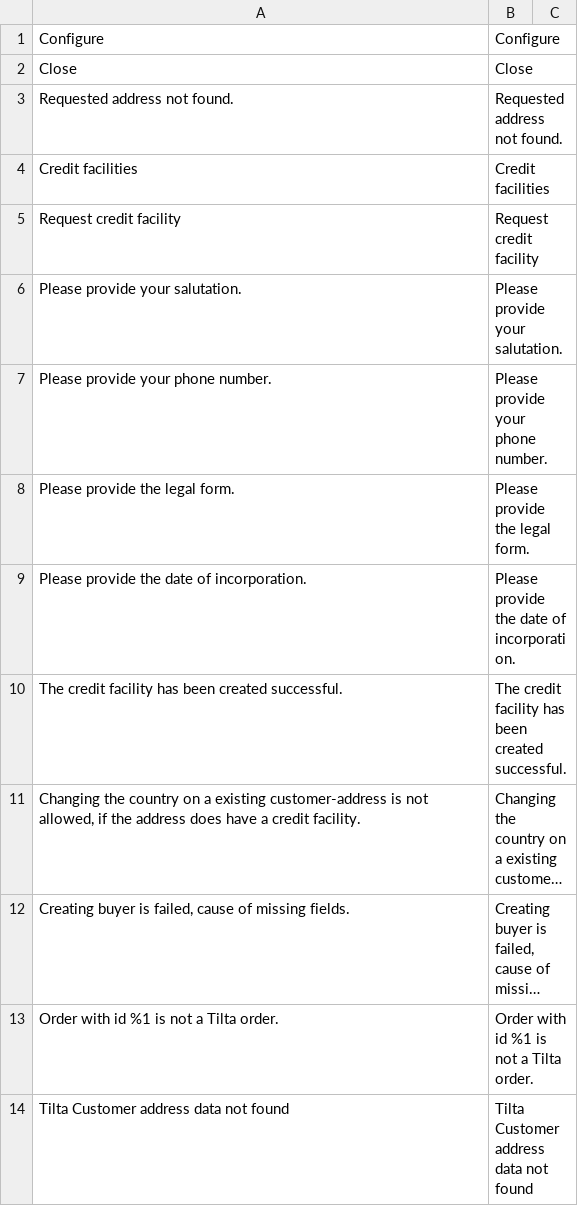
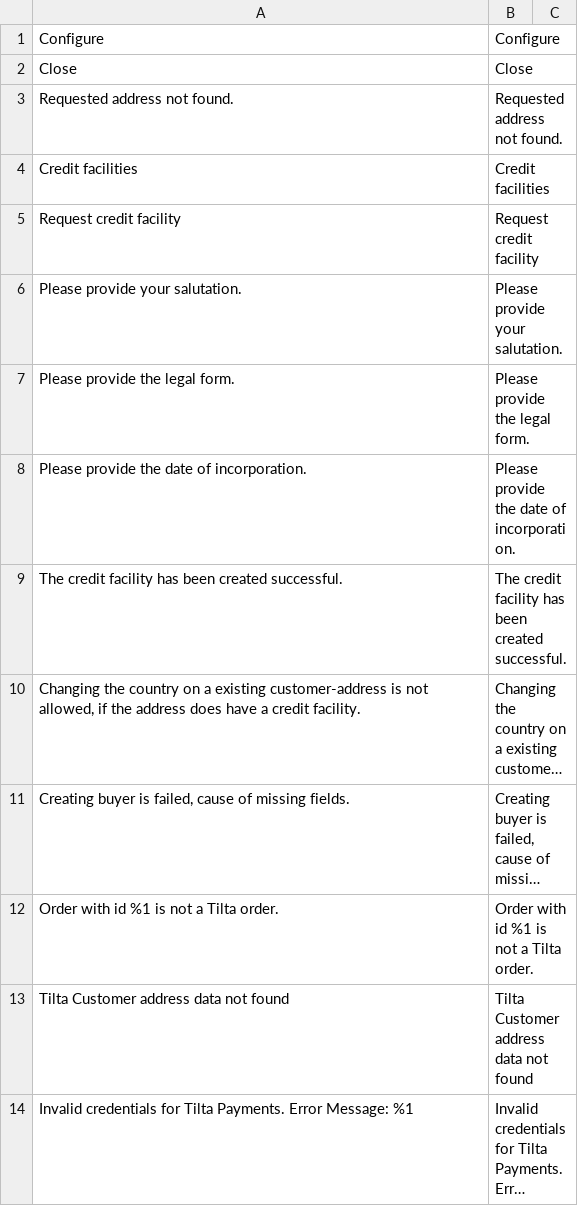
Before and after one commit to tilta-io/tilta-magento-2-plugin, a CSV file: src/i18n/en_US.csv, drawn as a sheet; only a part is shown; the shorter side is filled out with more unchanged rows; long unchanged cells end in ….

```diff
--- a/src/i18n/en_US.csv
+++ b/src/i18n/en_US.csv
@@ -6,3 +6,2 @@ Close,Close
 "Please provide your salutation.","Please provide your salutation."
-"Please provide your phone number.","Please provide your phone number."
 "Please provide the legal form.","Please provide the legal form."
```
Also changed, not shown: src/i18n/de_DE.csv, 6 other files.
